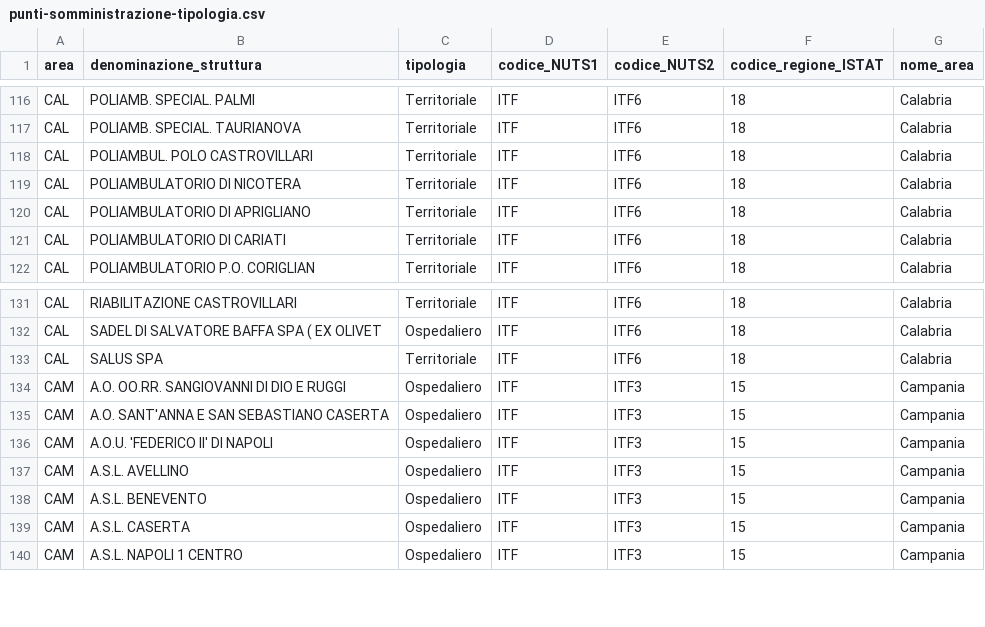
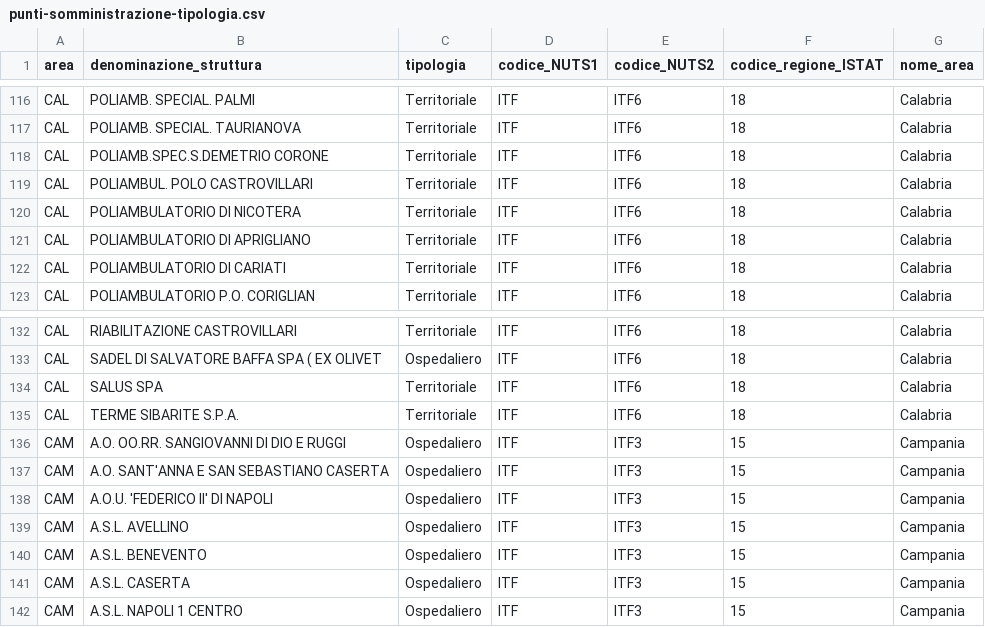
Before and after one commit to italia/covid19-opendata-vaccini, a CSV file: dati/punti-somministrazione-tipologia.csv, drawn as a sheet; only a part is shown, gaps mark what is left out.

Commit message:
update dataset

```diff
--- a/dati/punti-somministrazione-tipologia.csv
+++ b/dati/punti-somministrazione-tipologia.csv
@@ -117,2 +117,3 @@ CAL,POLIAMB. SPECIAL. PALMI,Territoriale,ITF,ITF6,18,Calabria
 CAL,POLIAMB. SPECIAL. TAURIANOVA,Territoriale,ITF,ITF6,18,Calabria
+CAL,POLIAMB.SPEC.S.DEMETRIO CORONE,Territoriale,ITF,ITF6,18,Calabria
 CAL,POLIAMBUL. POLO CASTROVILLARI,Territoriale,ITF,ITF6,18,Calabria
@@ -133,2 +134,3 @@ CAL,SADEL DI SALVATORE BAFFA SPA ( EX OLIVET,Ospedaliero,ITF,ITF6,18,Calabria
 CAL,SALUS SPA,Territoriale,ITF,ITF6,18,Calabria
+CAL,TERME SIBARITE S.P.A.,Territoriale,ITF,ITF6,18,Calabria
 CAM,A.O. OO.RR. SANGIOVANNI DI DIO E RUGGI,Ospedaliero,ITF,ITF3,15,Campania
```
Also changed, not shown: dati/anagrafica-vaccini-summary-latest.csv, dati/somministrazioni-vaccini-summary-latest.csv, 8 other files.
